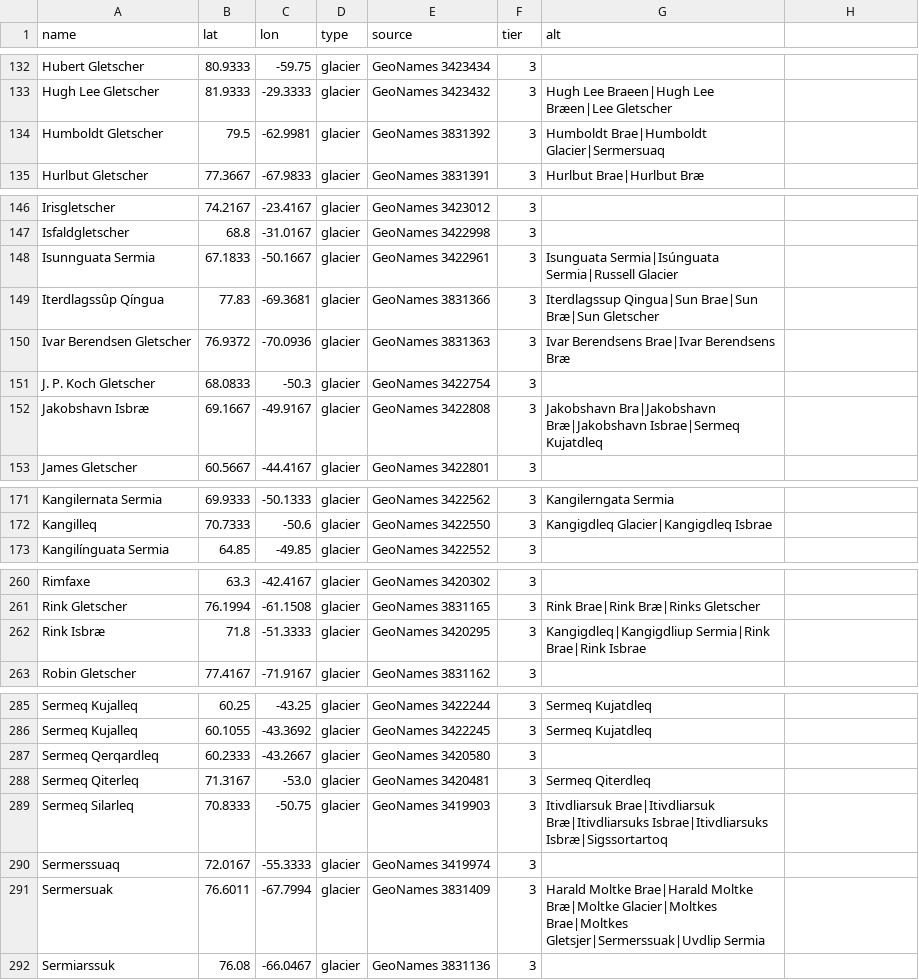
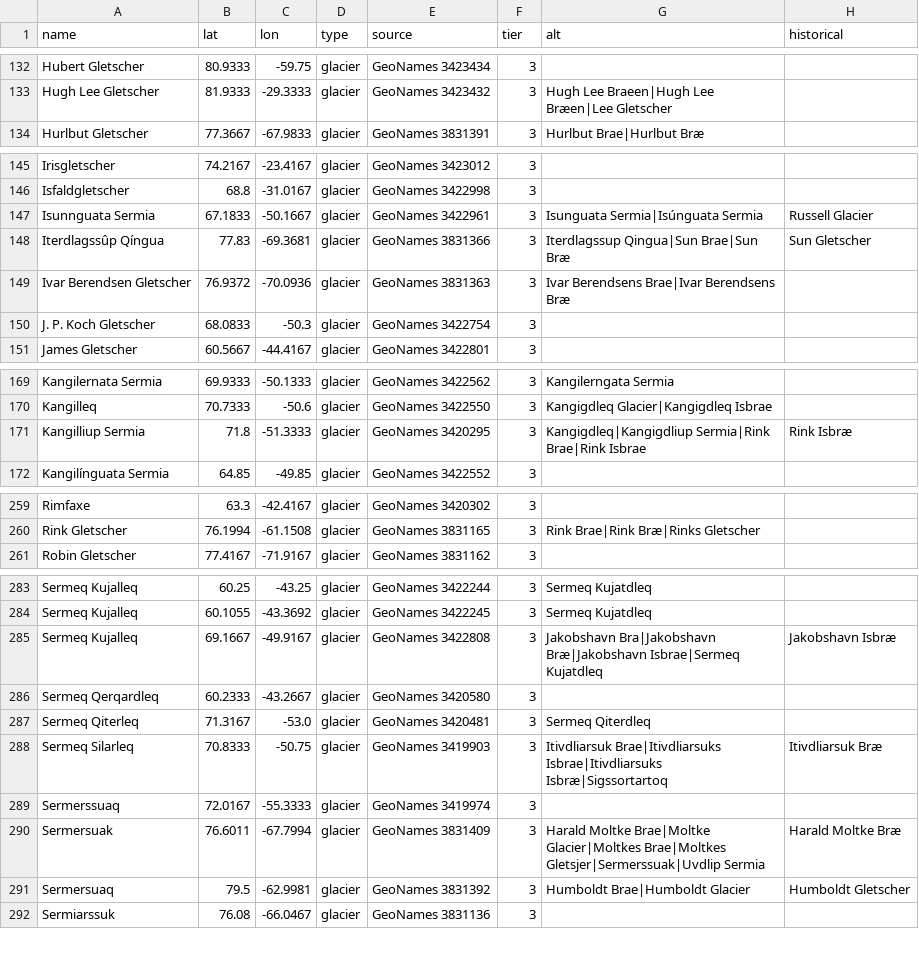
Before and after one commit to fesmc/cryosphere-maps, a CSV file: data/prepared/gazetteer_greenland.csv, drawn as a sheet; only a part is shown, gaps mark what is left out; the diff covers the shown part only.

```diff
--- a/data/prepared/gazetteer_greenland.csv
+++ b/data/prepared/gazetteer_greenland.csv
@@ -1 +1 @@
-name,lat,lon,type,source,tier,alt
+name,lat,lon,type,source,tier,alt,historical
@@ -134 +133,0 @@ Hugh Lee Gletscher,81.9333,-29.3333,glacier,GeoNames 3423432,3,Hugh Lee Braeen|H
-Humboldt Gletscher,79.5,-62.9981,glacier,GeoNames 3831392,3,Humboldt Brae|Humboldt Glacier|Sermersuaq
@@ -148,2 +147,2 @@ Isfaldgletscher,68.8,-31.0167,glacier,GeoNames 3422998,3,
-Isunnguata Sermia,67.1833,-50.1667,glacier,GeoNames 3422961,3,Isunguata Sermia|Isúnguata Sermia|Russell Glacier
-Iterdlagssûp Qíngua,77.83,-69.3681,glacier,GeoNames 3831366,3,Iterdlagssup Qingua|Sun Brae|Sun Bræ|Sun Gletscher
+Isunnguata Sermia,67.1833,-50.1667,glacier,GeoNames 3422961,3,Isunguata Sermia|Isúnguata Sermia,Russell Glacier
+Iterdlagssûp Qíngua,77.83,-69.3681,glacier,GeoNames 3831366,3,Iterdlagssup Qingua|Sun Brae|Sun Bræ,Sun Gletscher
@@ -152 +150,0 @@ J. P. Koch Gletscher,68.0833,-50.3,glacier,GeoNames 3422754,3,
-Jakobshavn Isbræ,69.1667,-49.9167,glacier,GeoNames 3422808,3,Jakobshavn Bra|Jakobshavn Bræ|Jakobshavn Isbrae|Sermeq Kujatdleq
@@ -172,0 +171 @@ Kangilleq,70.7333,-50.6,glacier,GeoNames 3422550,3,Kangigdleq Glacier|Kangigdleq
+Kangilliup Sermia,71.8,-51.3333,glacier,GeoNames 3420295,3,Kangigdleq|Kangigdliup Sermia|Rink Brae|Rink Isbrae,Rink Isbræ
@@ -262 +260,0 @@ Rink Gletscher,76.1994,-61.1508,glacier,GeoNames 3831165,3,Rink Brae|Rink Bræ|R
-Rink Isbræ,71.8,-51.3333,glacier,GeoNames 3420295,3,Kangigdleq|Kangigdliup Sermia|Rink Brae|Rink Isbrae
@@ -286,0 +285 @@ Sermeq Kujalleq,60.1055,-43.3692,glacier,GeoNames 3422245,3,Sermeq Kujatdleq
+Sermeq Kujalleq,69.1667,-49.9167,glacier,GeoNames 3422808,3,Jakobshavn Bra|Jakobshavn Bræ|Jakobshavn Isbrae|Sermeq Kujatdleq,Jakobshavn Isbræ
@@ -289 +288 @@ Sermeq Qiterleq,71.3167,-53.0,glacier,GeoNames 3420481,3,Sermeq Qiterdleq
-Sermeq Silarleq,70.8333,-50.75,glacier,GeoNames 3419903,3,Itivdliarsuk Brae|Itivdliarsuk Bræ|Itivdliarsuks Isbrae|Itivdliarsuks Isbræ|Sigssortartoq
+Sermeq Silarleq,70.8333,-50.75,glacier,GeoNames 3419903,3,Itivdliarsuk Brae|Itivdliarsuks Isbrae|Itivdliarsuks Isbræ|Sigssortartoq,Itivdliarsuk Bræ
@@ -291 +290,2 @@ Sermerssuaq,72.0167,-55.3333,glacier,GeoNames 3419974,3,
-Sermersuak,76.6011,-67.7994,glacier,GeoNames 3831409,3,Harald Moltke Brae|Harald Moltke Bræ|Moltke Glacier|Moltkes Brae|Moltkes Gletsjer|Sermerssuak|Uvdlip Sermia
+Sermersuak,76.6011,-67.7994,glacier,GeoNames 3831409,3,Harald Moltke Brae|Moltke Glacier|Moltkes Brae|Moltkes Gletsjer|Sermerssuak|Uvdlip Sermia,Harald Moltke Bræ
+Sermersuaq,79.5,-62.9981,glacier,GeoNames 3831392,3,Humboldt Brae|Humboldt Glacier,Humboldt Gletscher
```
Also changed, not shown: 10 edited cells elsewhere in this file, data/prepared/gazetteer_antarctica.csv.
